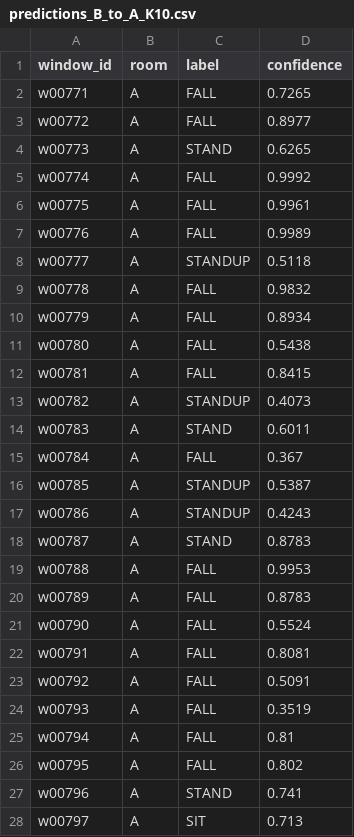
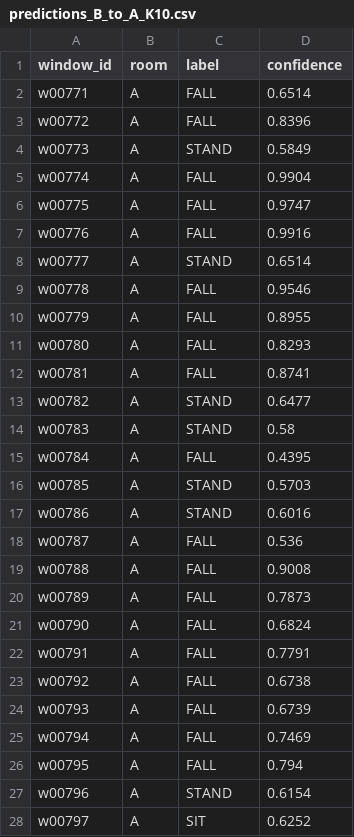
Before and after one commit to Krisna-Sah-Teli/cross-room-few-shot-adaptation, a CSV file: App/results/task3/predictions_B_to_A_K10.csv, drawn as a sheet; only a part is shown; the diff covers the shown part only.

```diff
--- a/App/results/task3/predictions_B_to_A_K10.csv
+++ b/App/results/task3/predictions_B_to_A_K10.csv
@@ -1,28 +1,28 @@
 window_id,room,label,confidence
-w00771,A,FALL,0.7265
-w00772,A,FALL,0.8977
-w00773,A,STAND,0.6265
-w00774,A,FALL,0.9992
-w00775,A,FALL,0.9961
-w00776,A,FALL,0.9989
-w00777,A,STANDUP,0.5118
-w00778,A,FALL,0.9832
-w00779,A,FALL,0.8934
-w00780,A,FALL,0.5438
-w00781,A,FALL,0.8415
-w00782,A,STANDUP,0.4073
-w00783,A,STAND,0.6011
-w00784,A,FALL,0.367
-w00785,A,STANDUP,0.5387
-w00786,A,STANDUP,0.4243
-w00787,A,STAND,0.8783
-w00788,A,FALL,0.9953
-w00789,A,FALL,0.8783
-w00790,A,FALL,0.5524
-w00791,A,FALL,0.8081
-w00792,A,FALL,0.5091
-w00793,A,FALL,0.3519
-w00794,A,FALL,0.81
-w00795,A,FALL,0.802
-w00796,A,STAND,0.741
-w00797,A,SIT,0.713
+w00771,A,FALL,0.6514
+w00772,A,FALL,0.8396
+w00773,A,STAND,0.5849
+w00774,A,FALL,0.9904
+w00775,A,FALL,0.9747
+w00776,A,FALL,0.9916
+w00777,A,STAND,0.6514
+w00778,A,FALL,0.9546
+w00779,A,FALL,0.8955
+w00780,A,FALL,0.8293
+w00781,A,FALL,0.8741
+w00782,A,STAND,0.6477
+w00783,A,STAND,0.58
+w00784,A,FALL,0.4395
+w00785,A,STAND,0.5703
+w00786,A,STAND,0.6016
+w00787,A,FALL,0.536
+w00788,A,FALL,0.9008
+w00789,A,FALL,0.7873
+w00790,A,FALL,0.6824
+w00791,A,FALL,0.7791
+w00792,A,FALL,0.6738
+w00793,A,FALL,0.6739
+w00794,A,FALL,0.7469
+w00795,A,FALL,0.794
+w00796,A,STAND,0.6154
+w00797,A,SIT,0.6252
```
Also changed, not shown: 108 edited cells elsewhere in this file, App/results/task3/metrics.csv, App/results/task3/predictions_B_to_A_K1.csv, 21 other files.
